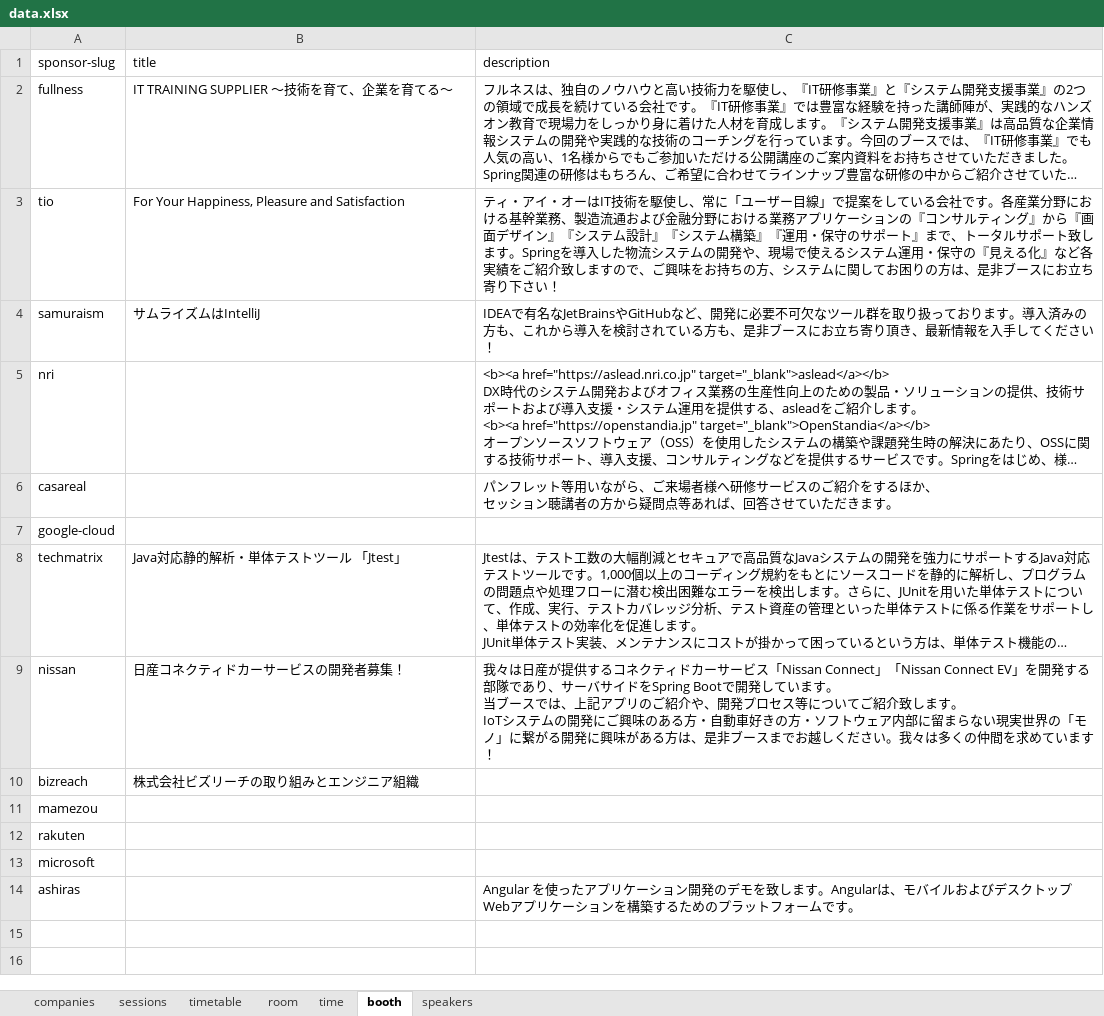
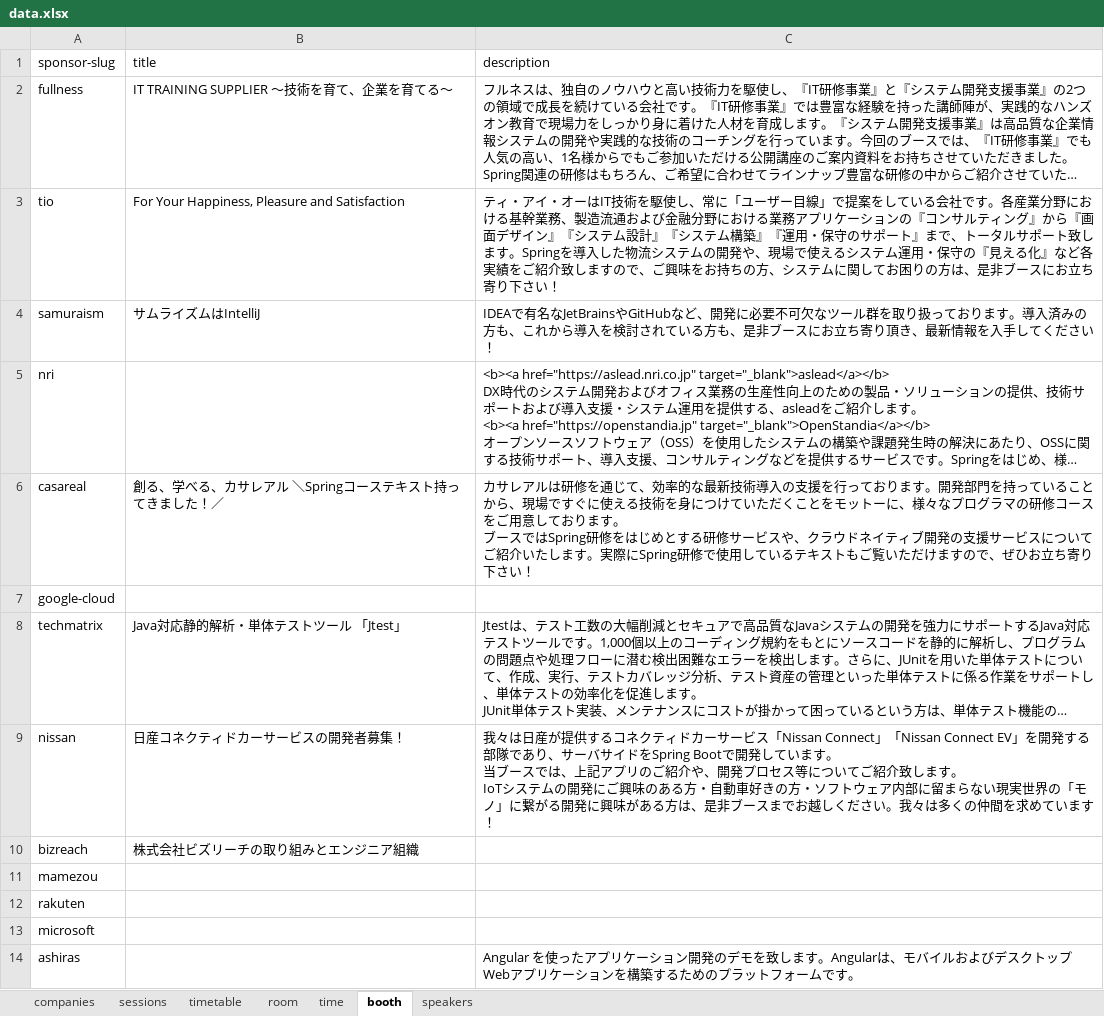
Before and after one commit to jsug-projects/spring-fest-2019, an Excel workbook: data.xlsx, sheet booth, drawn as a sheet; long unchanged cells end in …; values as stored, in another font and other column widths than the file's, no borders; ↵ is a line break in a cell; the diff names each change by its address in the sheet, - before the commit and + after, or states it on an @@ line.

Commit message:
session、booth

```diff
--- a/data.xlsx (sheet booth)
+++ b/data.xlsx (sheet booth)
-B6 (title): (empty)
+B6 (title): 創る、学べる、カサレアル ＼Springコーステキスト持ってきました！／
-C6 (description): パンフレット等用いながら、ご来場者様へ研修サービスのご紹介をするほか、 ↵ セッション聴講者の方から疑問点等あれば、回答させていただきます。
+C6 (description): カサレアルは研修を通じて、効率的な最新技術導入の支援を行っております。開発部門を持っていることから、現場ですぐに使える技術を身につけていただくことをモットーに、様々なプログラマの研修コースをご用意しております。 ↵ ブースではSpring研修をはじめとする研修サービスや、クラウドネイティブ開発の支援サービスについてご紹介いたします。実際にSpring研修で使用しているテキストもご覧いただけますので、ぜひお立ち寄り下さい！
```
Also changed, not shown: sheet timetable, sheet time, sheet sessions, 3 other files.
